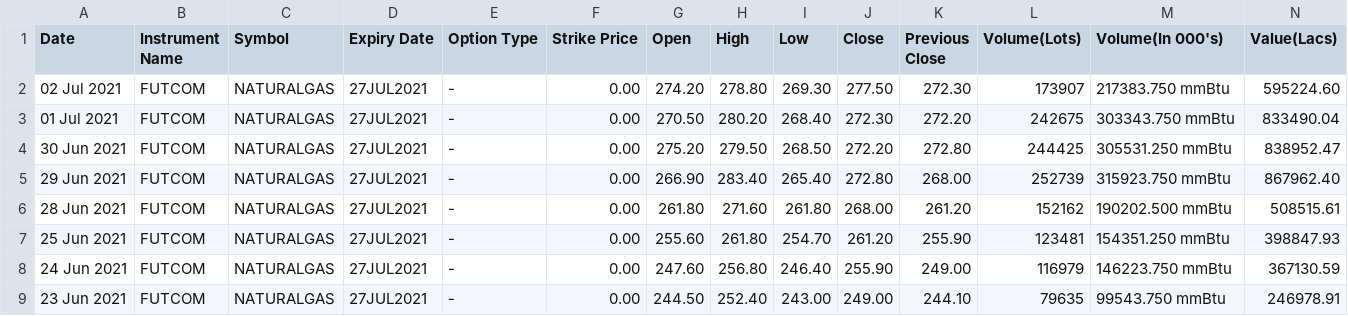
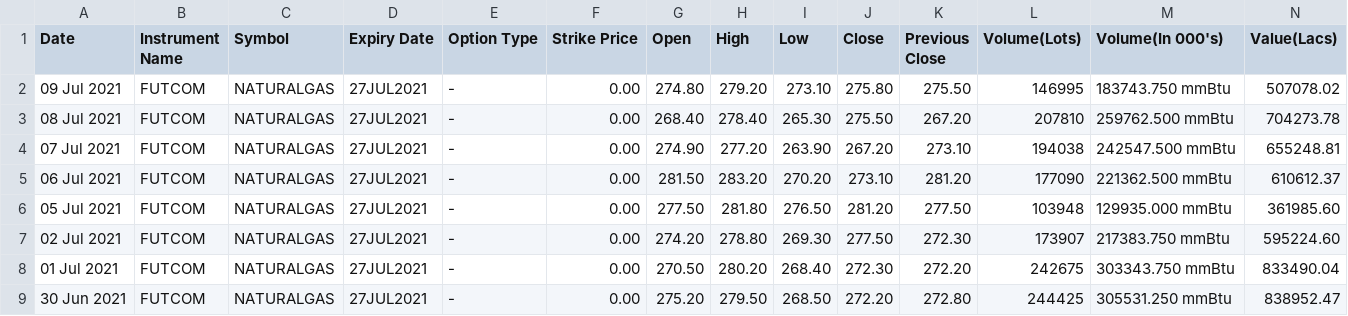
Before and after one commit to kramitabh/bhavcopy, a CSV file: naturalgas/21-07.csv, drawn as a sheet; only a part is shown; the shorter side is filled out with more unchanged rows; rows hold the shown columns only; the diff names each change by its address in the sheet, - before the commit and + after, or states it on an @@ line.

```diff
--- a/naturalgas/21-07.csv
+++ b/naturalgas/21-07.csv
+row 2: 09 Jul 2021 | FUTCOM | NATURALGAS | 27JUL2021 | - | 0.00 | 274.80 | 279.20 | 273.10 | 275.80 | 275.50 | 146995 | 183743.750 mmBtu | 507078.02
+row 3: 08 Jul 2021 | FUTCOM | NATURALGAS | 27JUL2021 | - | 0.00 | 268.40 | 278.40 | 265.30 | 275.50 | 267.20 | 207810 | 259762.500 mmBtu | 704273.78
+row 4: 07 Jul 2021 | FUTCOM | NATURALGAS | 27JUL2021 | - | 0.00 | 274.90 | 277.20 | 263.90 | 267.20 | 273.10 | 194038 | 242547.500 mmBtu | 655248.81
+row 5: 06 Jul 2021 | FUTCOM | NATURALGAS | 27JUL2021 | - | 0.00 | 281.50 | 283.20 | 270.20 | 273.10 | 281.20 | 177090 | 221362.500 mmBtu | 610612.37
+row 6: 05 Jul 2021 | FUTCOM | NATURALGAS | 27JUL2021 | - | 0.00 | 277.50 | 281.80 | 276.50 | 281.20 | 277.50 | 103948 | 129935.000 mmBtu | 361985.60
```
Also changed, not shown: aluminium/21-07.csv, crudeoil/21-06.csv, 9 other files.
